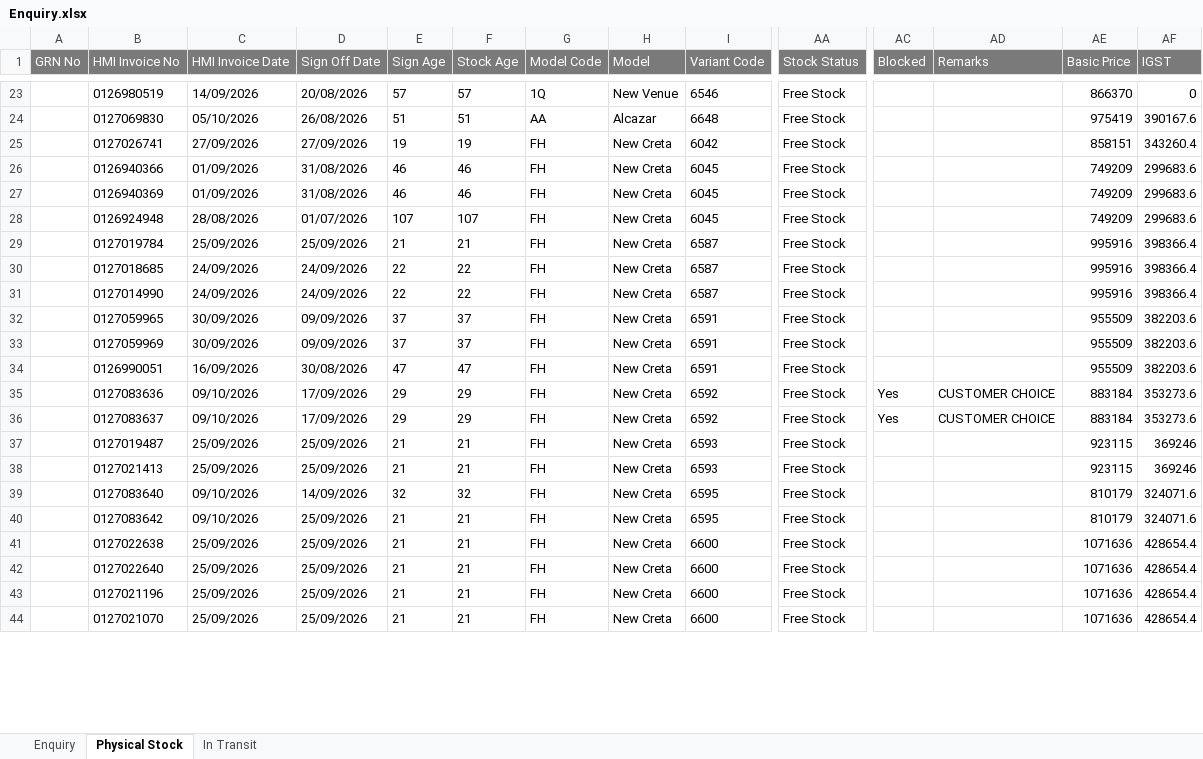
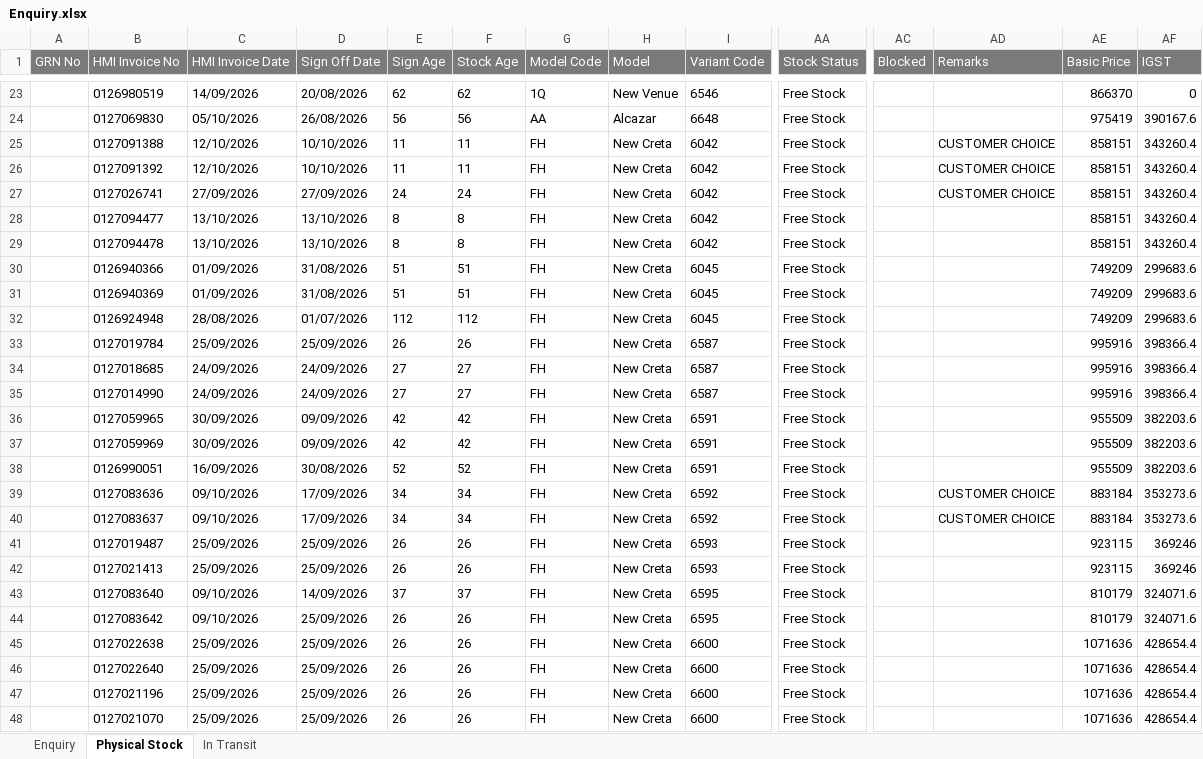
Before and after one commit to UnnatiM2009/Hyundai_ETBR, an Excel workbook: data/Enquiry.xlsx, sheet Physical Stock, drawn as a sheet; only a part is shown, gaps mark what is left out; values as stored, in another font and other column widths than the file's, no borders; addresses are those after the commit; rows hold the shown columns only; the diff covers the shown part only; the diff names each change by its address in the sheet, - before the commit and + after, or states it on an @@ line.

```diff
--- a/data/Enquiry.xlsx (sheet Physical Stock)
+++ b/data/Enquiry.xlsx (sheet Physical Stock)
-E23 (Sign Age): 57
+E23 (Sign Age): 62
-F23 (Stock Age): 57
+F23 (Stock Age): 62
-E24 (Sign Age): 51
+E24 (Sign Age): 56
-F24 (Stock Age): 51
+F24 (Stock Age): 56
+row 25:  | 0127091388 | 12/10/2026 | 10/10/2026 | 11 | 11 | FH | New Creta | 6042 | Free Stock |  | CUSTOMER CHOICE | 858151 | 343260.4
+row 26:  | 0127091392 | 12/10/2026 | 10/10/2026 | 11 | 11 | FH | New Creta | 6042 | Free Stock |  | CUSTOMER CHOICE | 858151 | 343260.4
-E27 (Sign Age): 19
+E27 (Sign Age): 24
-F27 (Stock Age): 19
+F27 (Stock Age): 24
-AD27 (Remarks): (empty)
+AD27 (Remarks): CUSTOMER CHOICE
+row 28:  | 0127094477 | 13/10/2026 | 13/10/2026 | 8 | 8 | FH | New Creta | 6042 | Free Stock |  |  | 858151 | 343260.4
+row 29:  | 0127094478 | 13/10/2026 | 13/10/2026 | 8 | 8 | FH | New Creta | 6042 | Free Stock |  |  | 858151 | 343260.4
-E30:E31 (Sign Age): 46
+E30:E31 (Sign Age): 51
-F30:F31 (Stock Age): 46
+F30:F31 (Stock Age): 51
-E32 (Sign Age): 107
+E32 (Sign Age): 112
-F32 (Stock Age): 107
+F32 (Stock Age): 112
-E33 (Sign Age): 21
+E33 (Sign Age): 26
-F33 (Stock Age): 21
+F33 (Stock Age): 26
-E34:E35 (Sign Age): 22
+E34:E35 (Sign Age): 27
-F34:F35 (Stock Age): 22
+F34:F35 (Stock Age): 27
-E36:E37 (Sign Age): 37
+E36:E37 (Sign Age): 42
-F36:F37 (Stock Age): 37
+F36:F37 (Stock Age): 42
-E38 (Sign Age): 47
+E38 (Sign Age): 52
-F38 (Stock Age): 47
+F38 (Stock Age): 52
-E39:E40 (Sign Age): 29
+E39:E40 (Sign Age): 34
-F39:F40 (Stock Age): 29
+F39:F40 (Stock Age): 34
-AC39:AC40 (Blocked): Yes
+AC39:AC40 (Blocked): (empty)
-E41:E42 (Sign Age): 21
+E41:E42 (Sign Age): 26
-F41:F42 (Stock Age): 21
+F41:F42 (Stock Age): 26
-E43 (Sign Age): 32
+E43 (Sign Age): 37
-F43 (Stock Age): 32
+F43 (Stock Age): 37
-E44:E48 (Sign Age): 21
+E44:E48 (Sign Age): 26
-F44:F48 (Stock Age): 21
+F44:F48 (Stock Age): 26
```
Also changed, not shown: 1 removed row and 83 edited cells elsewhere in this sheet, sheet Enquiry, sheet In Transit, data/Data.xlsx.
